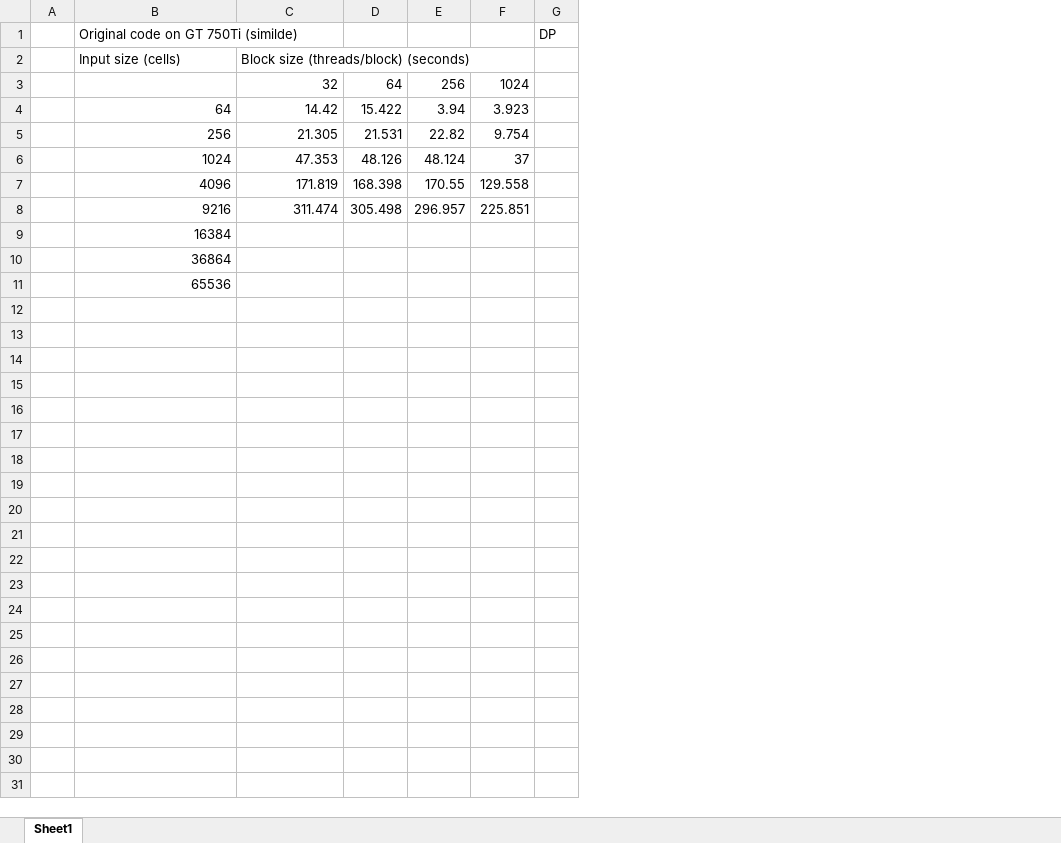
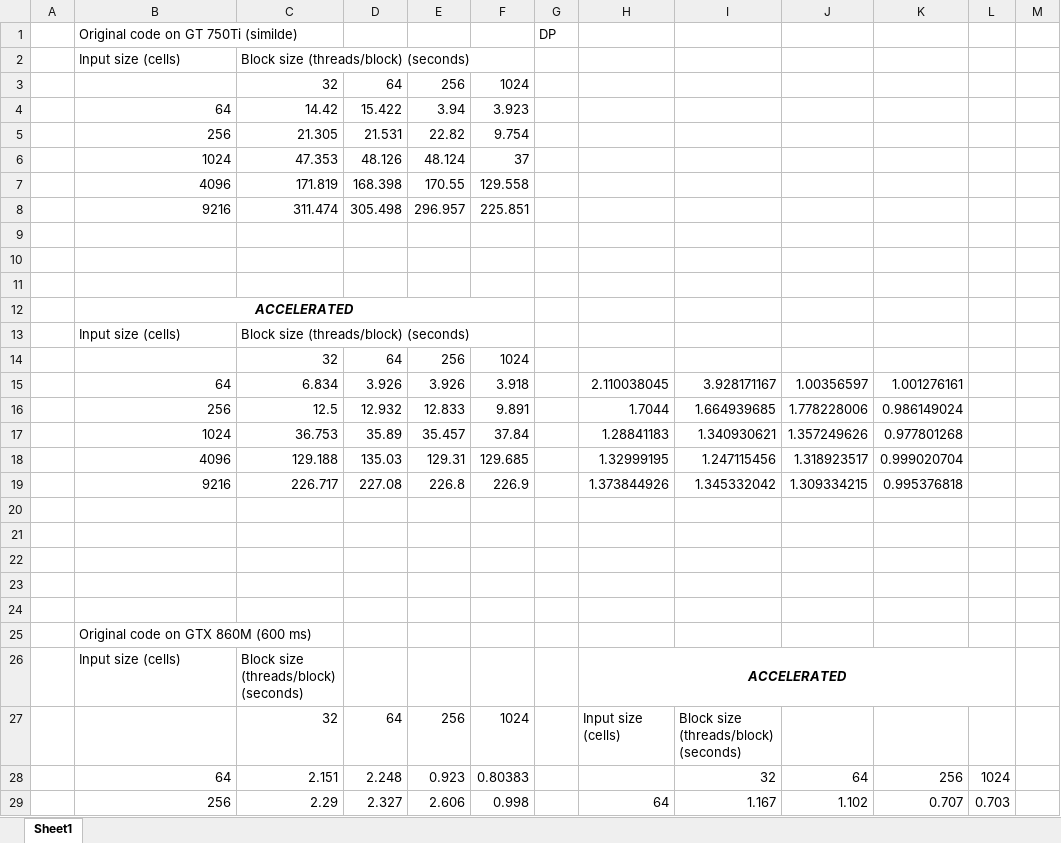
Before and after one commit to misaelh/AMS, an Excel workbook: Lav3/L32.xlsx, sheet Sheet1, drawn as a sheet; only a part is shown; values as stored, in another font and other column widths than the file's, no borders; charts and pictures not drawn; addresses are those after the commit; the diff covers the shown part only; the diff names each change by its address in the sheet, - before the commit and + after, or states it on an @@ line.

Commit message:
L32xls changes and original version adapted

```diff
--- a/Lav3/L32.xlsx (sheet Sheet1)
+++ b/Lav3/L32.xlsx (sheet Sheet1)
+column H, empty
+column I, empty
+column J, empty
+column K, empty
+column L, empty
+column M, empty
-B9: 16384
+B9: (empty)
+row 10: (empty)
+row 11: (empty)
-B12: 36864
+B12: ACCELERATED
@@ B12 bold: off → on, italic: off → on, alignment: right → center @@
+B12:F12 merged
+row 13:  | Input size (cells) | Block size (threads/block) (seconds)
+row 14:  |  | 32 | 64 | 256 | 1024
+row 15:  | 64 | 6.834 | 3.926 | 3.926 | 3.918 |  | 2.110038045 | 3.928171167 | 1.00356597 | 1.001276161
+row 16:  | 256 | 12.5 | 12.932 | 12.833 | 9.891 |  | 1.7044 | 1.664939685 | 1.778228006 | 0.986149024
+row 17:  | 1024 | 36.753 | 35.89 | 35.457 | 37.84 |  | 1.28841183 | 1.340930621 | 1.357249626 | 0.977801268
+row 18:  | 4096 | 129.188 | 135.03 | 129.31 | 129.685 |  | 1.32999195 | 1.247115456 | 1.318923517 | 0.999020704
+row 19:  | 9216 | 226.717 | 227.08 | 226.8 | 226.9 |  | 1.373844926 | 1.345332042 | 1.309334215 | 0.995376818
+row 20: (empty)
+row 21: (empty)
+row 22: (empty)
+row 23: (empty)
+row 24: (empty)
-B25: 65536
+B25: Original code on GTX 860M (600 ms)
+row 26:  | Input size (cells) | Block size (threads/block) (seconds) |  |  |  |  | ACCELERATED
+row 27:  |  | 32 | 64 | 256 | 1024 |  | Input size (cells) | Block size (threads/block) (seconds)
+row 28:  | 64 | 2.151 | 2.248 | 0.923 | 0.80383 |  |  | 32 | 64 | 256 | 1024
+row 29:  | 256 | 2.29 | 2.327 | 2.606 | 0.998 |  | 64 | 1.167 | 1.102 | 0.707 | 0.703
```
Also changed, not shown: 4 added rows elsewhere in this sheet, charts or pictures, 2 other files.
